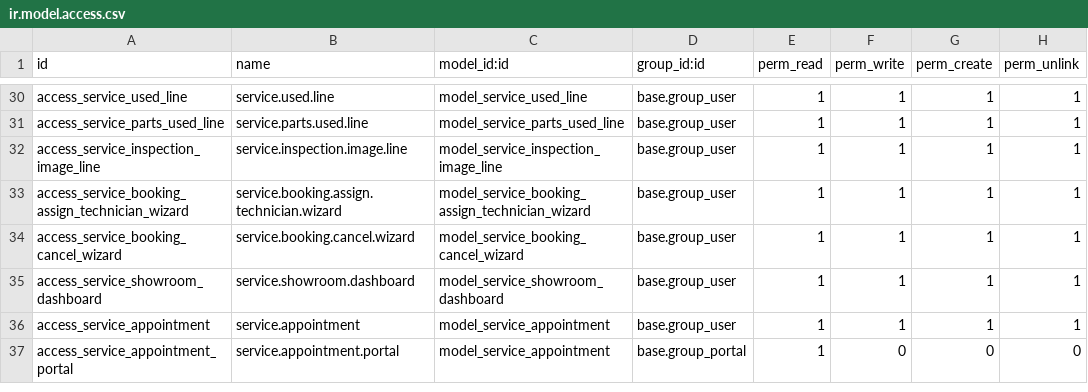
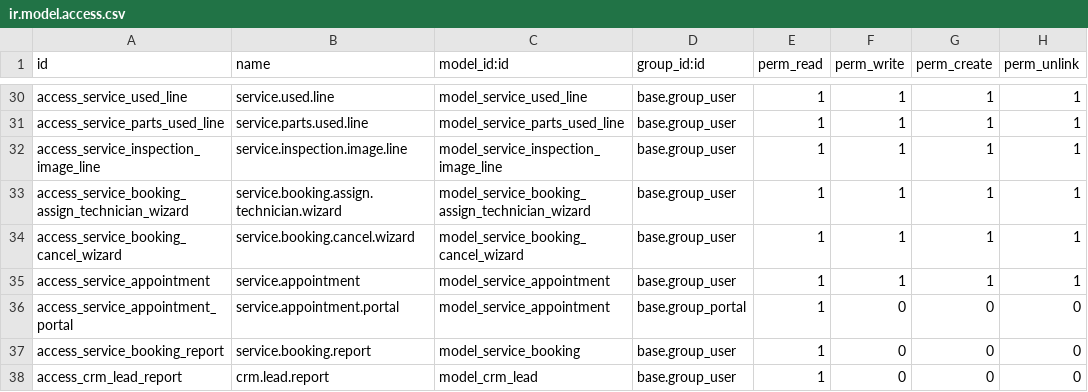
Before and after one commit to Khahaha10/Odoo-Showroom-Booking-Service, a CSV file: security/ir.model.access.csv, drawn as a sheet; only a part is shown, gaps mark what is left out; removed rows and columns are numbered as before the commit, all else as after; the diff names each change by its address in the sheet, - before the commit and + after, or states it on an @@ line.

Commit message:
refactor(reporting): replace showroom dashboard with dedicated reports
The previous daily service and showroom dashboard, implemented as a transient model and kanban view, has been removed. This functionality is superseded by a new 'Reporting' menu, providing detailed analysis for service bookings and showroom leads.

```diff
--- a/security/ir.model.access.csv
+++ b/security/ir.model.access.csv
-row 35: access_service_showroom_dashboard | service.showroom.dashboard | model_service_showroom_dashboard | base.group_user | 1 | 1 | 1 | 1
+row 37: access_service_booking_report | service.booking.report | model_service_booking | base.group_user | 1 | 0 | 0 | 0
+row 38: access_crm_lead_report | crm.lead.report | model_crm_lead | base.group_user | 1 | 0 | 0 | 0
```
Also changed, not shown: 6 other files.
